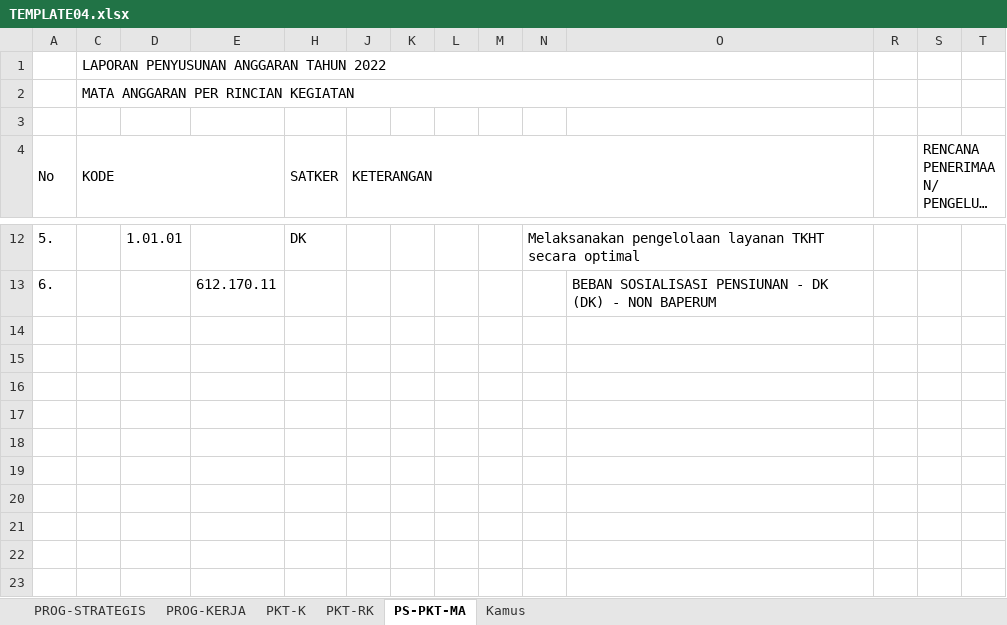
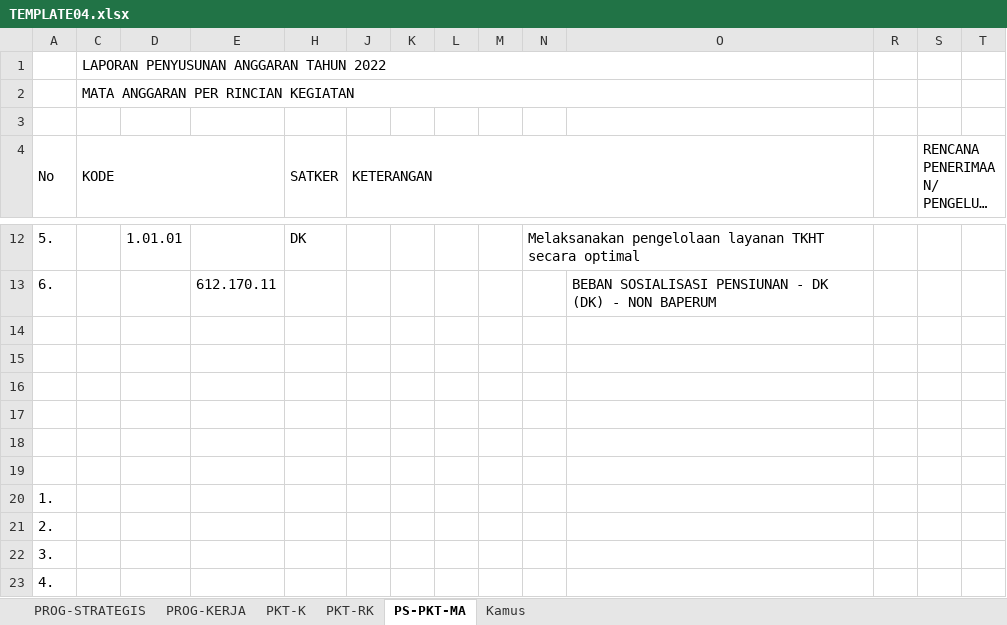
Before and after one commit to oceanimagine/sipa-ykkbi, an Excel workbook: upload/xlsx_excel/TEMPLATE04.xlsx, sheet PS-PKT-MA, drawn as a sheet; only a part is shown, gaps mark what is left out; long unchanged cells end in …; values as stored, in another font and other column widths than the file's, no cell formats; conditional formats not drawn; rows hold the shown columns only; the diff names each change by its address in the sheet, - before the commit and + after, or states it on an @@ line.

```diff
--- a/upload/xlsx_excel/TEMPLATE04.xlsx (sheet PS-PKT-MA)
+++ b/upload/xlsx_excel/TEMPLATE04.xlsx (sheet PS-PKT-MA)
+row 14: (empty)
+row 15: (empty)
+row 16: (empty)
+row 17: (empty)
+row 18: (empty)
+row 19: (empty)
+row 20: 1.
+row 21: 2.
+row 22: 3.
+row 23: 4.
```
Also changed, not shown: sheet PKT-K, sheet PROG-KERJA, sheet PKT-RK, sheet PROG-STRATEGIS, cell formats, hidden cells, upload/xlsx_excel/TEMPLATE03.xlsx, 34 other files.
